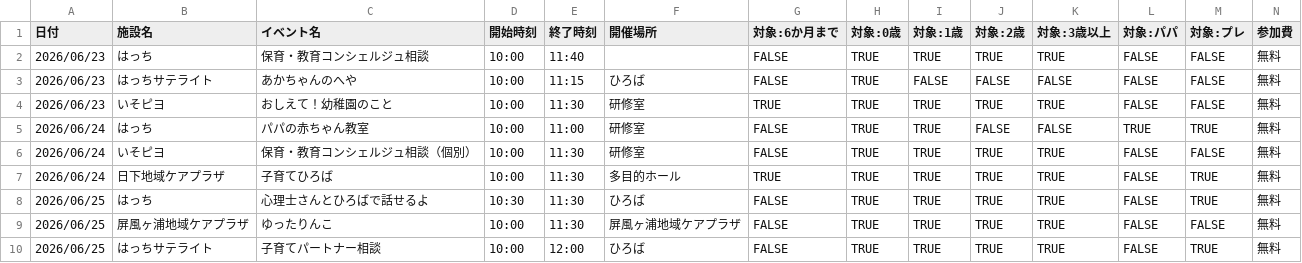
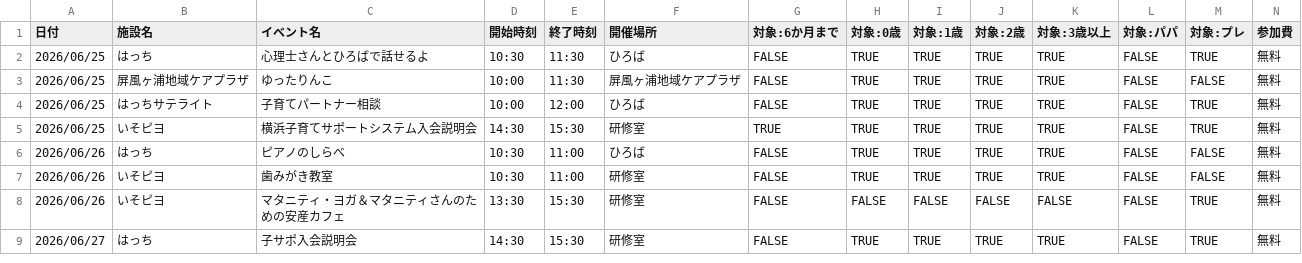
Before and after one commit to s1r-J/konan-baby-calendar, a CSV file: events.csv, drawn as a sheet; only a part is shown; the shorter side is filled out with more unchanged rows; rows hold the shown columns only; the diff names each change by its address in the sheet, - before the commit and + after, or states it on an @@ line.

```diff
--- a/events.csv
+++ b/events.csv
-row 2: 2026/06/23 | はっち | 保育・教育コンシェルジュ相談 | 10:00 | 11:40 |  | FALSE | TRUE | TRUE | TRUE | TRUE | FALSE | FALSE | 無料
-row 3: 2026/06/23 | はっちサテライト | あかちゃんのへや | 10:00 | 11:15 | ひろば | FALSE | TRUE | FALSE | FALSE | FALSE | FALSE | FALSE | 無料
-row 4: 2026/06/23 | いそピヨ | おしえて！幼稚園のこと | 10:00 | 11:30 | 研修室 | TRUE | TRUE | TRUE | TRUE | TRUE | FALSE | FALSE | 無料
-row 5: 2026/06/24 | はっち | パパの赤ちゃん教室 | 10:00 | 11:00 | 研修室 | FALSE | TRUE | TRUE | FALSE | FALSE | TRUE | TRUE | 無料
-row 6: 2026/06/24 | いそピヨ | 保育・教育コンシェルジュ相談（個別） | 10:00 | 11:30 | 研修室 | FALSE | TRUE | TRUE | TRUE | TRUE | FALSE | FALSE | 無料
-row 7: 2026/06/24 | 日下地域ケアプラザ | 子育てひろば | 10:00 | 11:30 | 多目的ホール | TRUE | TRUE | TRUE | TRUE | TRUE | FALSE | TRUE | 無料
```
Also changed, not shown: 4 other files.
